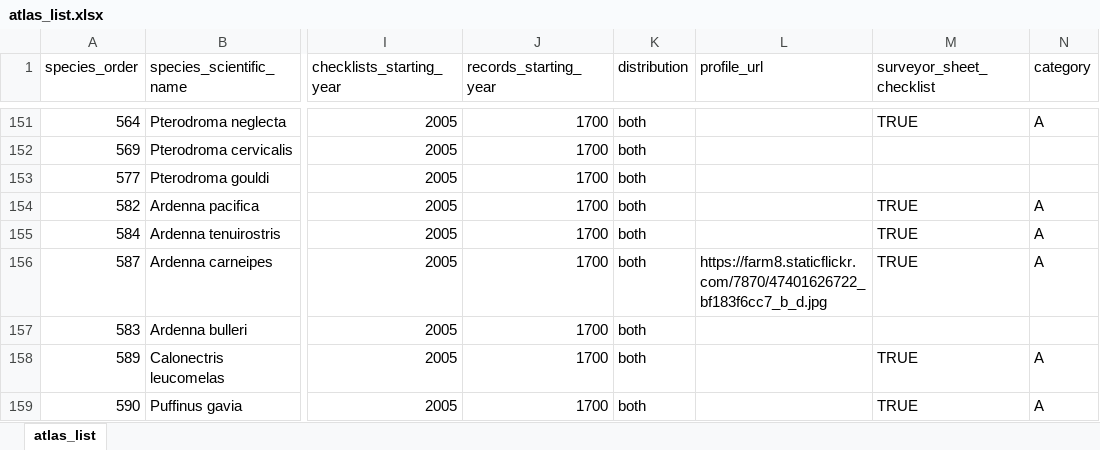
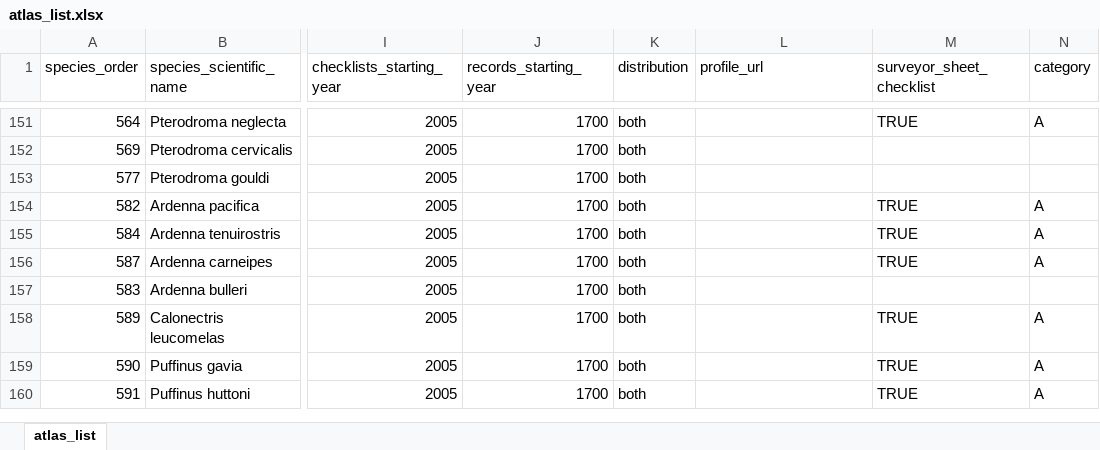
Before and after one commit to bird-team/brisbane-bird-atlas, an Excel workbook: data/species/atlas_list.xlsx, sheet atlas_list, drawn as a sheet; only a part is shown, gaps mark what is left out; the shorter side is filled out with more unchanged rows; values as stored, in another font and other column widths than the file's, no borders; the diff names each change by its address in the sheet, - before the commit and + after, or states it on an @@ line.

Commit message:
remove FFSW image link
https://farm8.staticflickr.com/7870/47401626722_bf183f6cc7_b_d.jpg

```diff
--- a/data/species/atlas_list.xlsx (sheet atlas_list)
+++ b/data/species/atlas_list.xlsx (sheet atlas_list)
-L156 (profile_url): https://farm8.staticflickr.com/7870/47401626722_bf183f6cc7_b_d.jpg
+L156 (profile_url): (empty)
```
